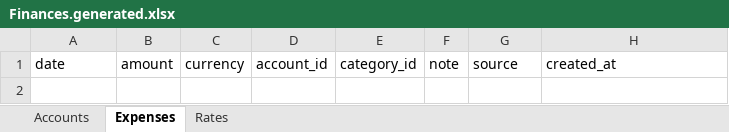
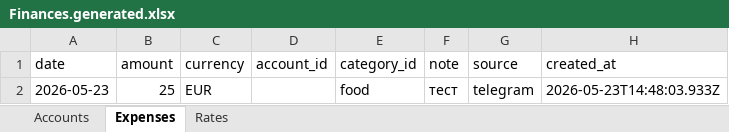
Before and after one commit to RoundedToken/finance-app, an Excel workbook: finances/Finances.generated.xlsx, sheet Expenses, drawn as a sheet; values as stored, in another font and other column widths than the file's, no borders; the diff names each change by its address in the sheet, - before the commit and + after, or states it on an @@ line.

```diff
--- a/finances/Finances.generated.xlsx (sheet Expenses)
+++ b/finances/Finances.generated.xlsx (sheet Expenses)
+row 2: 2026-05-23 | 25 | EUR |  | food | тест | telegram | 2026-05-23T14:48:03.933Z
```
Also changed, not shown: 2 other files.
